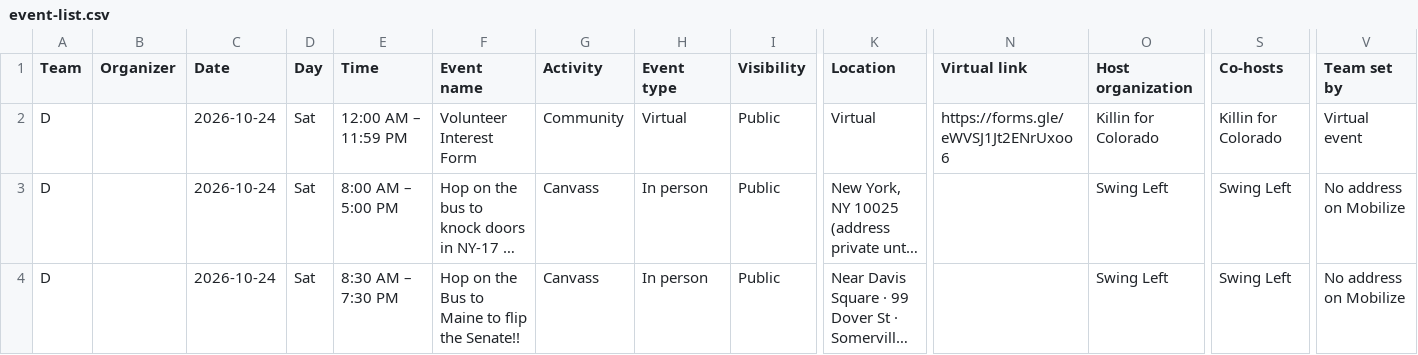
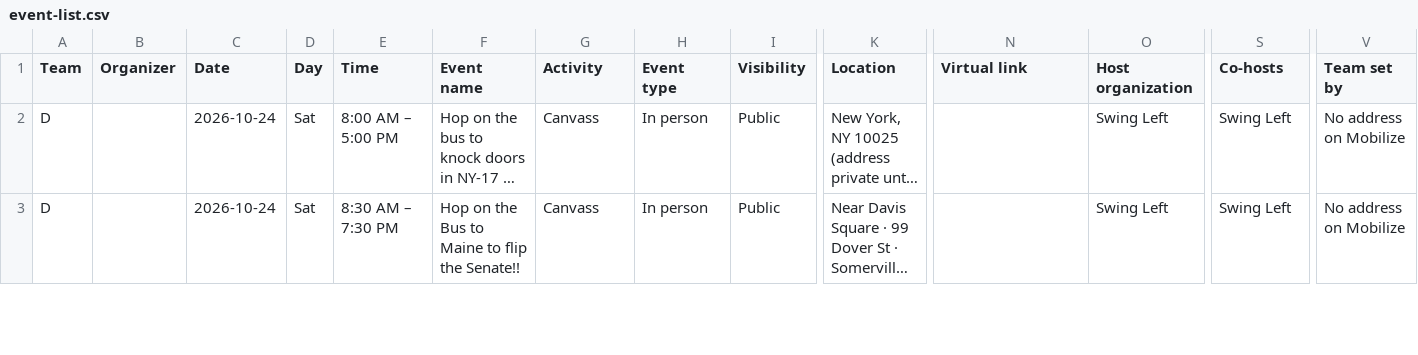
Before and after one commit to sierrarodriguez0507/regionsmap, a CSV file: event-list.csv, drawn as a sheet; only a part is shown, gaps mark what is left out; long unchanged cells end in …; rows hold the shown columns only; the diff names each change by its address in the sheet, - before the commit and + after, or states it on an @@ line.

Commit message:
Update Mobilize events

```diff
--- a/event-list.csv
+++ b/event-list.csv
-row 2: D |  | 2026-10-24 | Sat | 12:00 AM – 11:59 PM | Volunteer Interest Form | Community | Virtual | Public | Virtual | https://forms.gle/eWVSJ1Jt2ENrUxoo6 | Killin for Colorado | Killin for Colorado | Virtual event
```
Also changed, not shown: 2 other files.
